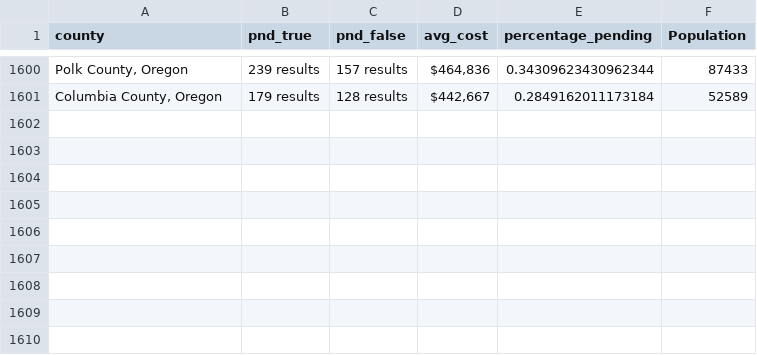
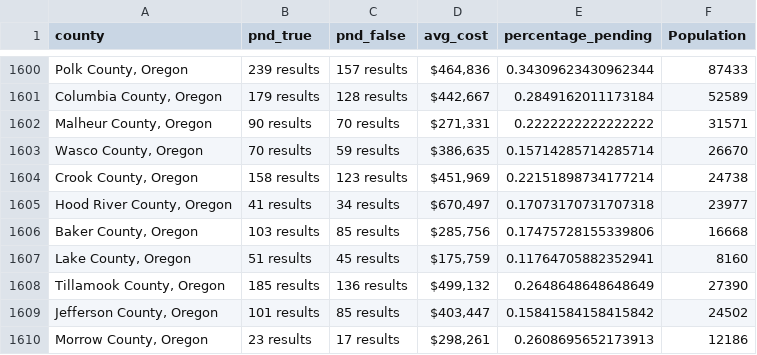
Before and after one commit to ishan9299/zillow-scraper, a CSV file: data/data_2025-02-28.csv, drawn as a sheet; only a part is shown, gaps mark what is left out.

```diff
--- a/data/data_2025-02-28.csv
+++ b/data/data_2025-02-28.csv
@@ -1601 +1601,10 @@ county,pnd_true,pnd_false,avg_cost,percentage_pending,Population
 "Columbia County, Oregon",179 results,128 results,"$442,667",0.2849162011173184,52589
+"Malheur County, Oregon",90 results,70 results,"$271,331",0.2222222222222222,31571
+"Wasco County, Oregon",70 results,59 results,"$386,635",0.15714285714285714,26670
+"Crook County, Oregon",158 results,123 results,"$451,969",0.22151898734177214,24738
+"Hood River County, Oregon",41 results,34 results,"$670,497",0.17073170731707318,23977
+"Baker County, Oregon",103 results,85 results,"$285,756",0.17475728155339806,16668
+"Lake County, Oregon",51 results,45 results,"$175,759",0.11764705882352941,8160
+"Tillamook County, Oregon",185 results,136 results,"$499,132",0.2648648648648649,27390
+"Jefferson County, Oregon",101 results,85 results,"$403,447",0.15841584158415842,24502
+"Morrow County, Oregon",23 results,17 results,"$298,261",0.2608695652173913,12186
```
